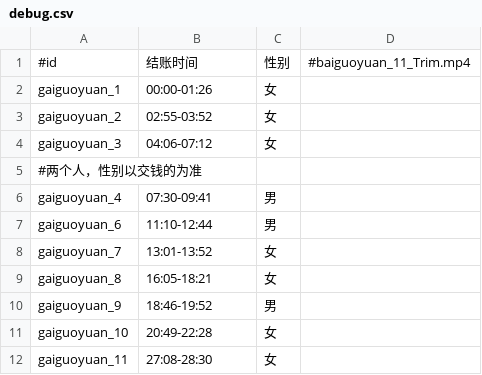
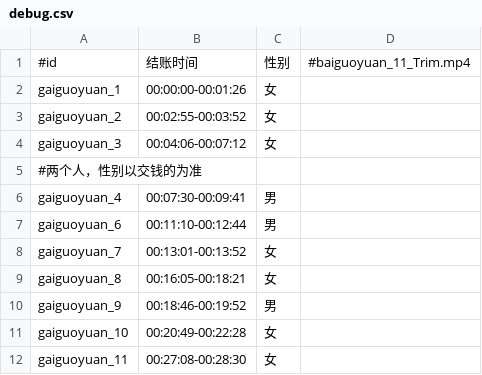
Before and after one commit to dy495/interface-test-framework, a CSV file: src/main/resources/test-res-repo/baiguoyuan-metircs/debug.csv, drawn as a sheet.

```diff
--- a/src/main/resources/test-res-repo/baiguoyuan-metircs/debug.csv
+++ b/src/main/resources/test-res-repo/baiguoyuan-metircs/debug.csv
@@ -1,12 +1,12 @@
 #id,结账时间,性别,#baiguoyuan_11_Trim.mp4
-gaiguoyuan_1,00:00-01:26,女
-gaiguoyuan_2,02:55-03:52,女
-gaiguoyuan_3,04:06-07:12,女
+gaiguoyuan_1,00:00:00-00:01:26,女
+gaiguoyuan_2,00:02:55-00:03:52,女
+gaiguoyuan_3,00:04:06-00:07:12,女
 #两个人，性别以交钱的为准
-gaiguoyuan_4,07:30-09:41,男
-gaiguoyuan_6,11:10-12:44,男
-gaiguoyuan_7,13:01-13:52,女
-gaiguoyuan_8,16:05-18:21,女
-gaiguoyuan_9,18:46-19:52,男
-gaiguoyuan_10,20:49-22:28,女
-gaiguoyuan_11,27:08-28:30,女
+gaiguoyuan_4,00:07:30-00:09:41,男
+gaiguoyuan_6,00:11:10-00:12:44,男
+gaiguoyuan_7,00:13:01-00:13:52,女
+gaiguoyuan_8,00:16:05-00:18:21,女
+gaiguoyuan_9,00:18:46-00:19:52,男
+gaiguoyuan_10,00:20:49-00:22:28,女
+gaiguoyuan_11,00:27:08-00:28:30,女
```
Also changed, not shown: 3 other files.
